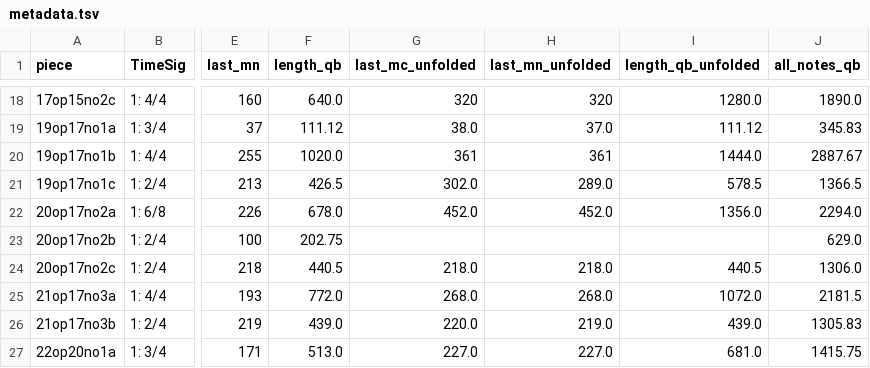
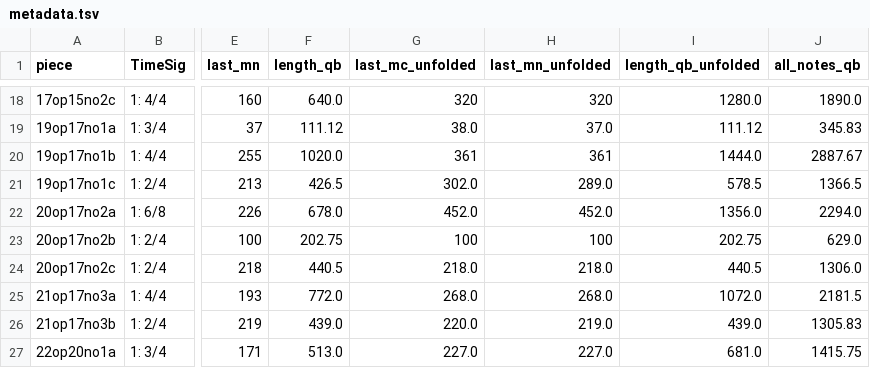
Before and after one commit to DCMLab/kozeluh_sonatas, a TSV file: metadata.tsv, drawn as a sheet; only a part is shown, gaps mark what is left out; the diff names each change by its address in the sheet, - before the commit and + after, or states it on an @@ line.

```diff
--- a/metadata.tsv
+++ b/metadata.tsv
-G23 (last_mc_unfolded): (empty)
+G23 (last_mc_unfolded): 100
-H23 (last_mn_unfolded): (empty)
+H23 (last_mn_unfolded): 100
-I23 (length_qb_unfolded): (empty)
+I23 (length_qb_unfolded): 202.75
```
Also changed, not shown: measures/20op17no2b.measures.tsv, 6 other files.
